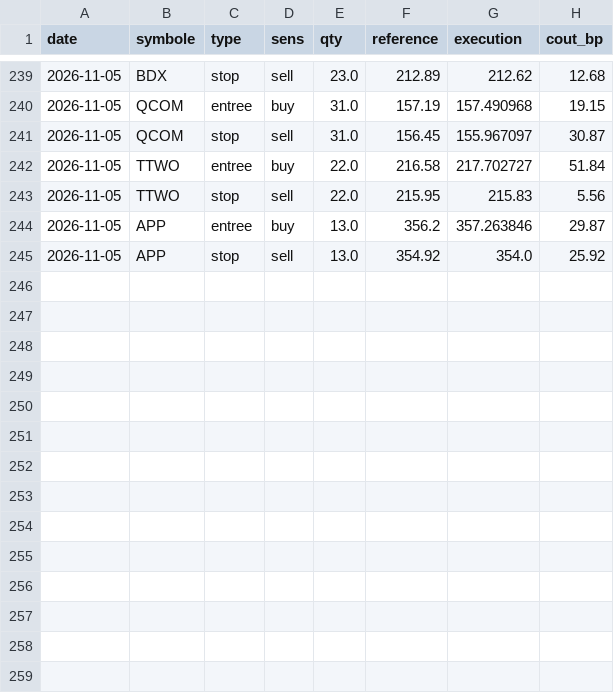
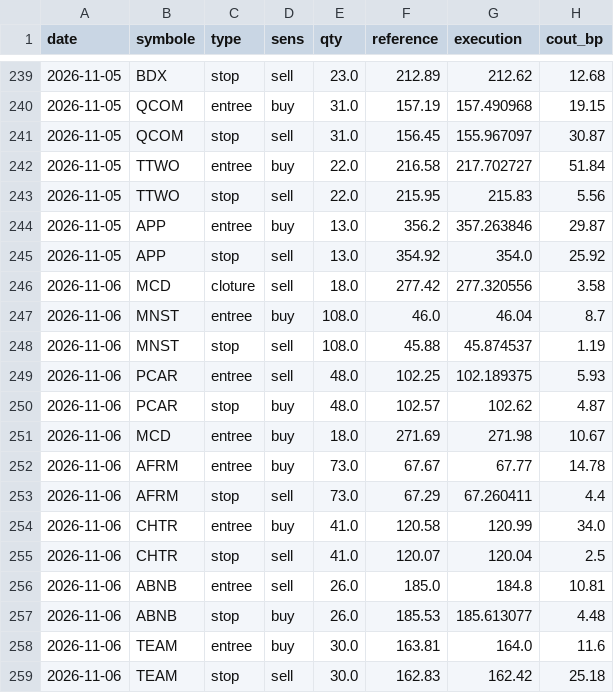
Before and after one commit to dolm-eng/daytrading-agent, a CSV file: journal/executions.csv, drawn as a sheet; only a part is shown, gaps mark what is left out; the diff names each change by its address in the sheet, - before the commit and + after, or states it on an @@ line.

```diff
--- a/journal/executions.csv
+++ b/journal/executions.csv
+row 246: 2026-11-06 | MCD | cloture | sell | 18.0 | 277.42 | 277.320556 | 3.58
+row 247: 2026-11-06 | MNST | entree | buy | 108.0 | 46.0 | 46.04 | 8.7
+row 248: 2026-11-06 | MNST | stop | sell | 108.0 | 45.88 | 45.874537 | 1.19
+row 249: 2026-11-06 | PCAR | entree | sell | 48.0 | 102.25 | 102.189375 | 5.93
+row 250: 2026-11-06 | PCAR | stop | buy | 48.0 | 102.57 | 102.62 | 4.87
+row 251: 2026-11-06 | MCD | entree | buy | 18.0 | 271.69 | 271.98 | 10.67
+row 252: 2026-11-06 | AFRM | entree | buy | 73.0 | 67.67 | 67.77 | 14.78
+row 253: 2026-11-06 | AFRM | stop | sell | 73.0 | 67.29 | 67.260411 | 4.4
+row 254: 2026-11-06 | CHTR | entree | buy | 41.0 | 120.58 | 120.99 | 34.0
+row 255: 2026-11-06 | CHTR | stop | sell | 41.0 | 120.07 | 120.04 | 2.5
+row 256: 2026-11-06 | ABNB | entree | sell | 26.0 | 185.0 | 184.8 | 10.81
+row 257: 2026-11-06 | ABNB | stop | buy | 26.0 | 185.53 | 185.613077 | 4.48
+row 258: 2026-11-06 | TEAM | entree | buy | 30.0 | 163.81 | 164.0 | 11.6
+row 259: 2026-11-06 | TEAM | stop | sell | 30.0 | 162.83 | 162.42 | 25.18
```
Also changed, not shown: journal/journal.csv.
